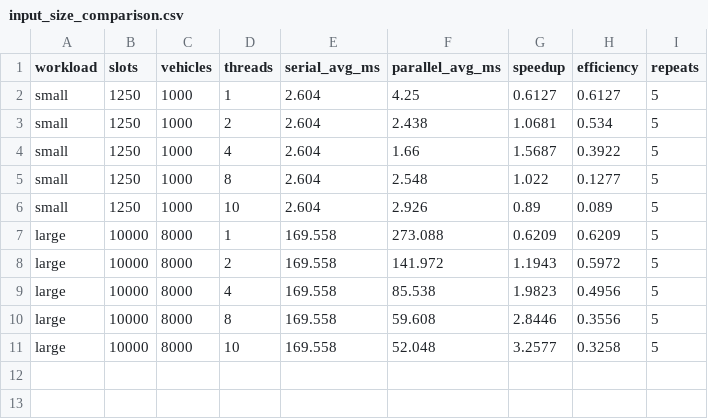
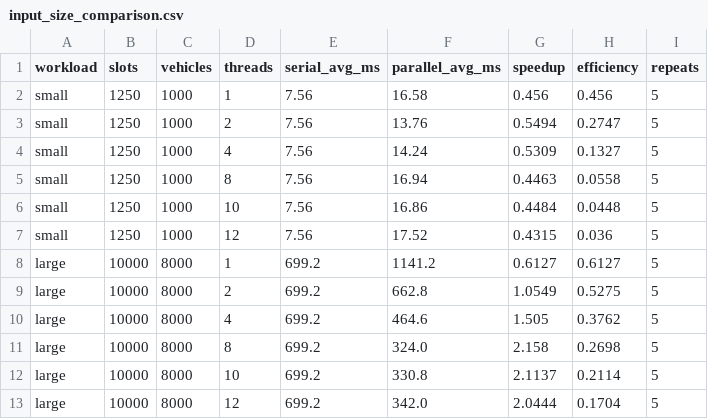
Before and after one commit to pragna4718/smart-parking-openmp, a CSV file: results/input_size_comparison.csv, drawn as a sheet.

```diff
--- a/results/input_size_comparison.csv
+++ b/results/input_size_comparison.csv
@@ -1,11 +1,13 @@
 workload,slots,vehicles,threads,serial_avg_ms,parallel_avg_ms,speedup,efficiency,repeats
-small,1250,1000,1,2.604,4.25,0.6127,0.6127,5
-small,1250,1000,2,2.604,2.438,1.0681,0.534,5
-small,1250,1000,4,2.604,1.66,1.5687,0.3922,5
-small,1250,1000,8,2.604,2.548,1.022,0.1277,5
-small,1250,1000,10,2.604,2.926,0.89,0.089,5
-large,10000,8000,1,169.558,273.088,0.6209,0.6209,5
-large,10000,8000,2,169.558,141.972,1.1943,0.5972,5
-large,10000,8000,4,169.558,85.538,1.9823,0.4956,5
-large,10000,8000,8,169.558,59.608,2.8446,0.3556,5
-large,10000,8000,10,169.558,52.048,3.2577,0.3258,5
+small,1250,1000,1,7.56,16.58,0.456,0.456,5
+small,1250,1000,2,7.56,13.76,0.5494,0.2747,5
+small,1250,1000,4,7.56,14.24,0.5309,0.1327,5
+small,1250,1000,8,7.56,16.94,0.4463,0.0558,5
+small,1250,1000,10,7.56,16.86,0.4484,0.0448,5
+small,1250,1000,12,7.56,17.52,0.4315,0.036,5
+large,10000,8000,1,699.2,1141.2,0.6127,0.6127,5
+large,10000,8000,2,699.2,662.8,1.0549,0.5275,5
+large,10000,8000,4,699.2,464.6,1.505,0.3762,5
+large,10000,8000,8,699.2,324.0,2.158,0.2698,5
+large,10000,8000,10,699.2,330.8,2.1137,0.2114,5
+large,10000,8000,12,699.2,342.0,2.0444,0.1704,5
```
Also changed, not shown: results/schedule_comparison.csv, results/slot_ratio_comparison.csv, 42 other files.
